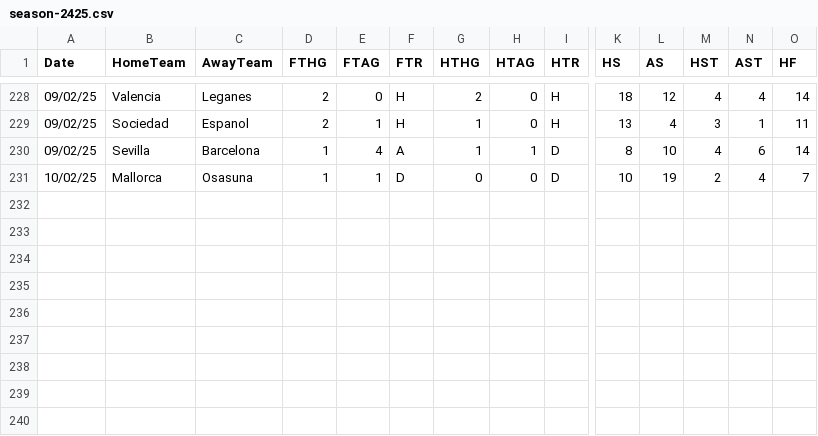
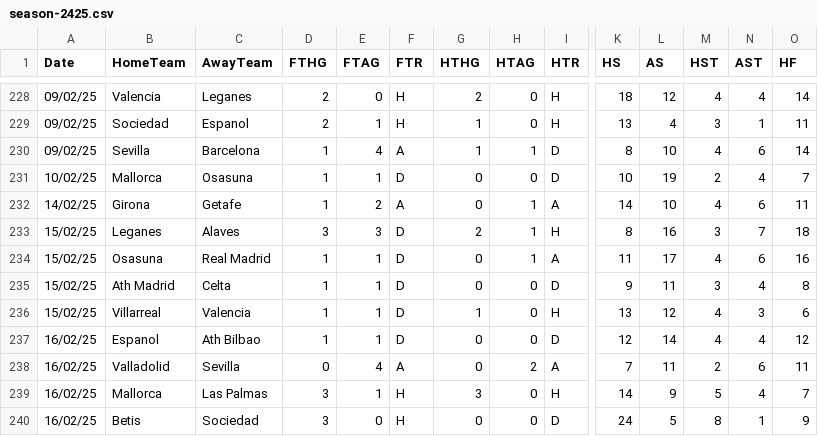
Before and after one commit to eliasheimdal/La-Liga-Simulation, a CSV file: season-2425.csv, drawn as a sheet; only a part is shown, gaps mark what is left out; rows hold the shown columns only; the diff names each change by its address in the sheet, - before the commit and + after, or states it on an @@ line.

```diff
--- a/season-2425.csv
+++ b/season-2425.csv
+row 232: 14/02/25 | Girona | Getafe | 1 | 2 | A | 0 | 1 | A | 14 | 10 | 4 | 6 | 11
+row 233: 15/02/25 | Leganes | Alaves | 3 | 3 | D | 2 | 1 | H | 8 | 16 | 3 | 7 | 18
+row 234: 15/02/25 | Osasuna | Real Madrid | 1 | 1 | D | 0 | 1 | A | 11 | 17 | 4 | 6 | 16
+row 235: 15/02/25 | Ath Madrid | Celta | 1 | 1 | D | 0 | 0 | D | 9 | 11 | 3 | 4 | 8
+row 236: 15/02/25 | Villarreal | Valencia | 1 | 1 | D | 1 | 0 | H | 13 | 12 | 4 | 3 | 6
+row 237: 16/02/25 | Espanol | Ath Bilbao | 1 | 1 | D | 0 | 0 | D | 12 | 14 | 4 | 4 | 12
+row 238: 16/02/25 | Valladolid | Sevilla | 0 | 4 | A | 0 | 2 | A | 7 | 11 | 2 | 6 | 11
+row 239: 16/02/25 | Mallorca | Las Palmas | 3 | 1 | H | 3 | 0 | H | 14 | 9 | 5 | 4 | 7
+row 240: 16/02/25 | Betis | Sociedad | 3 | 0 | H | 0 | 0 | D | 24 | 5 | 8 | 1 | 9
```
Also changed, not shown: remaining-fixtures.csv.
